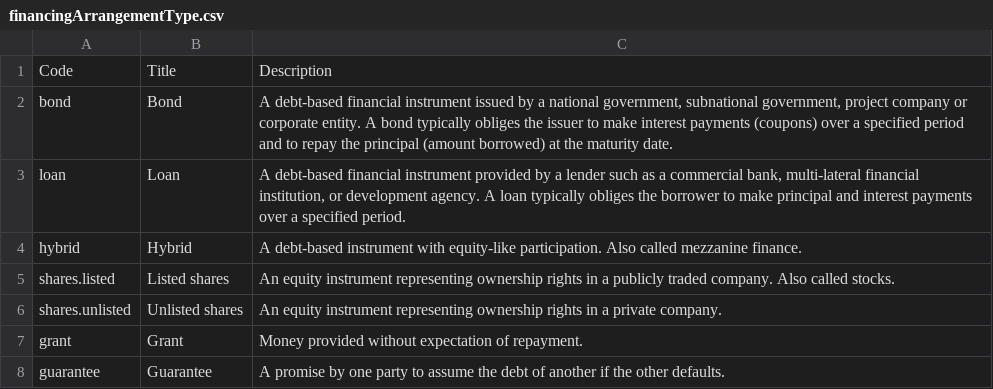
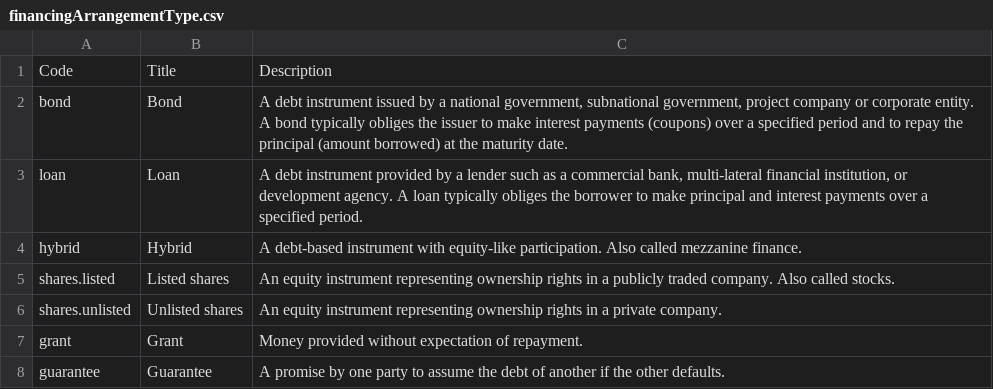
Before and after one commit to open-contracting-extensions/ocds_finance_extension, a CSV file: codelists/financingArrangementType.csv, drawn as a sheet.

Commit message:
codelists/financingArrangementType.csv: Copy-edit descriptions

```diff
--- a/codelists/financingArrangementType.csv
+++ b/codelists/financingArrangementType.csv
@@ -1,4 +1,4 @@
 Code,Title,Description
-bond,Bond,"A debt-based financial instrument issued by a national government, subnational government, project company or corporate entity. A bond typically obliges the issuer to make interest payments (coupons) over a specified period and to repay the principal (amount borrowed) at the maturity date."
-loan,Loan,"A debt-based financial instrument provided by a lender such as a commercial bank, multi-lateral financial institution, or development agency. A loan typically obliges the borrower to make principal and interest payments over a specified period."
+bond,Bond,"A debt instrument issued by a national government, subnational government, project company or corporate entity. A bond typically obliges the issuer to make interest payments (coupons) over a specified period and to repay the principal (amount borrowed) at the maturity date."
+loan,Loan,"A debt instrument provided by a lender such as a commercial bank, multi-lateral financial institution, or development agency. A loan typically obliges the borrower to make principal and interest payments over a specified period."
 hybrid,Hybrid,A debt-based instrument with equity-like participation. Also called mezzanine finance.
```
